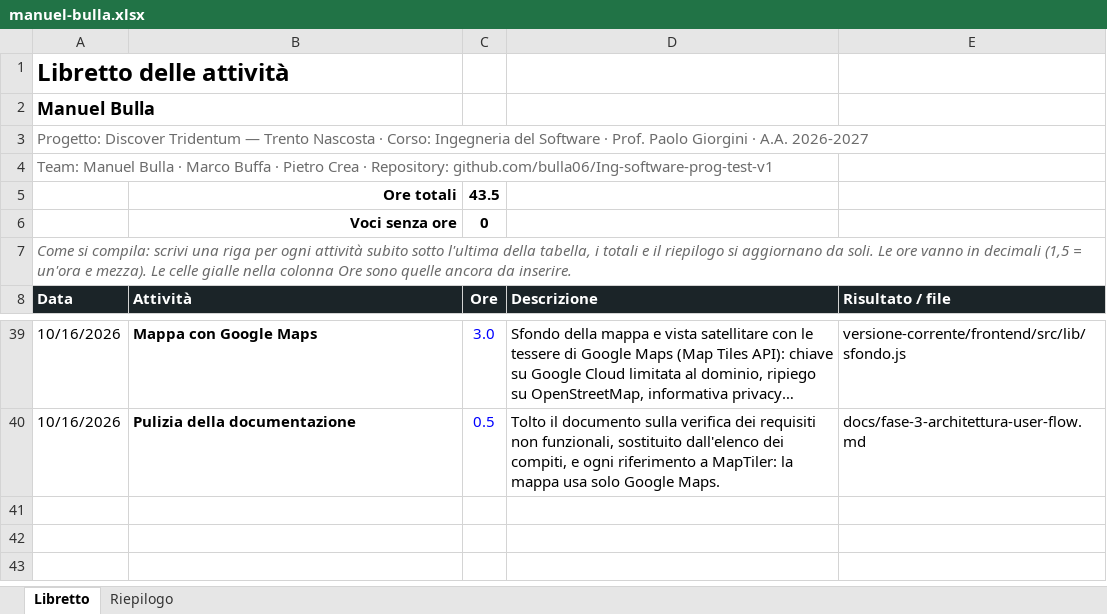
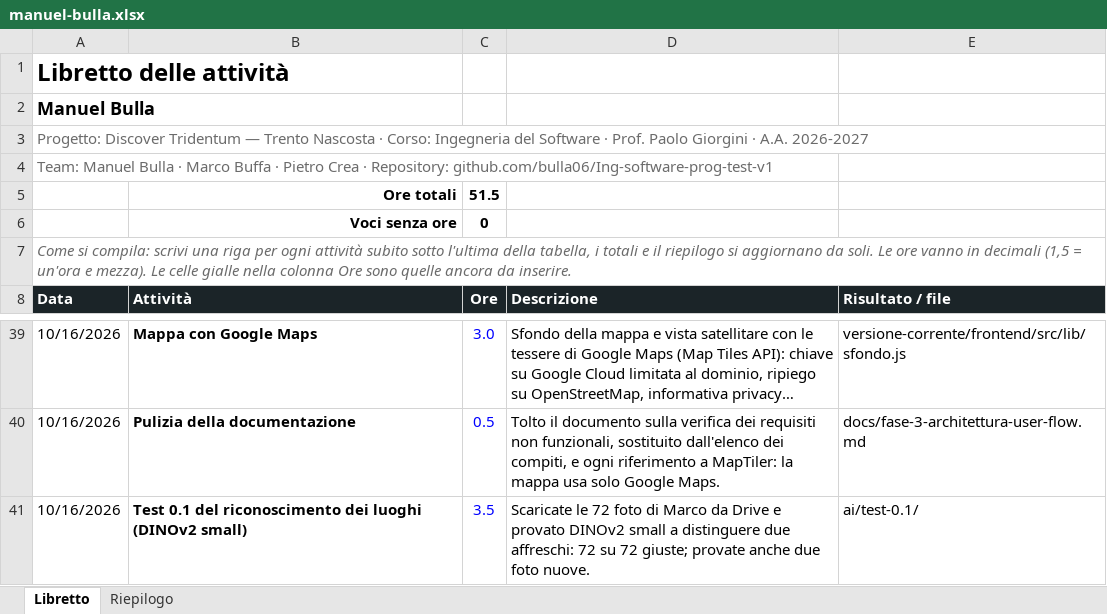
Before and after one commit to bulla06/Ing-software-prog-discover-tridentum., an Excel workbook: docs/libretti/manuel-bulla.xlsx, sheet Libretto, drawn as a sheet; only a part is shown, gaps mark what is left out; long unchanged cells end in …; values as stored, in another font and other column widths than the file's, no borders; conditional formats and table styles not drawn; the diff names each change by its address in the sheet, - before the commit and + after, or states it on an @@ line.

```diff
--- a/docs/libretti/manuel-bulla.xlsx (sheet Libretto)
+++ b/docs/libretti/manuel-bulla.xlsx (sheet Libretto)
-C5 (Ore): 43.5
+C5 (Ore): 51.5
+row 41: 10/16/2026 | Test 0.1 del riconoscimento dei luoghi (DINOv2 small) | 3.5 | Scaricate le 72 foto di Marco da Drive e provato DINOv2 small a distinguere due affreschi: 72 su 72 giuste; provate anche due foto nuove. | ai/test-0.1/
```
Also changed, not shown: sheet Riepilogo, 12 other files.
